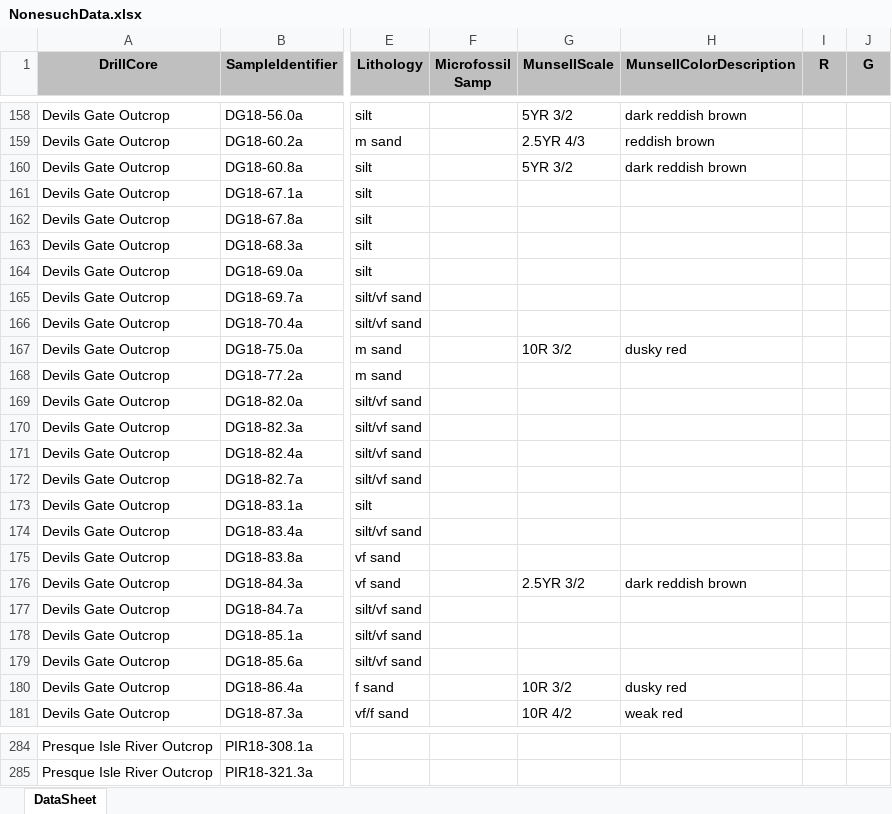
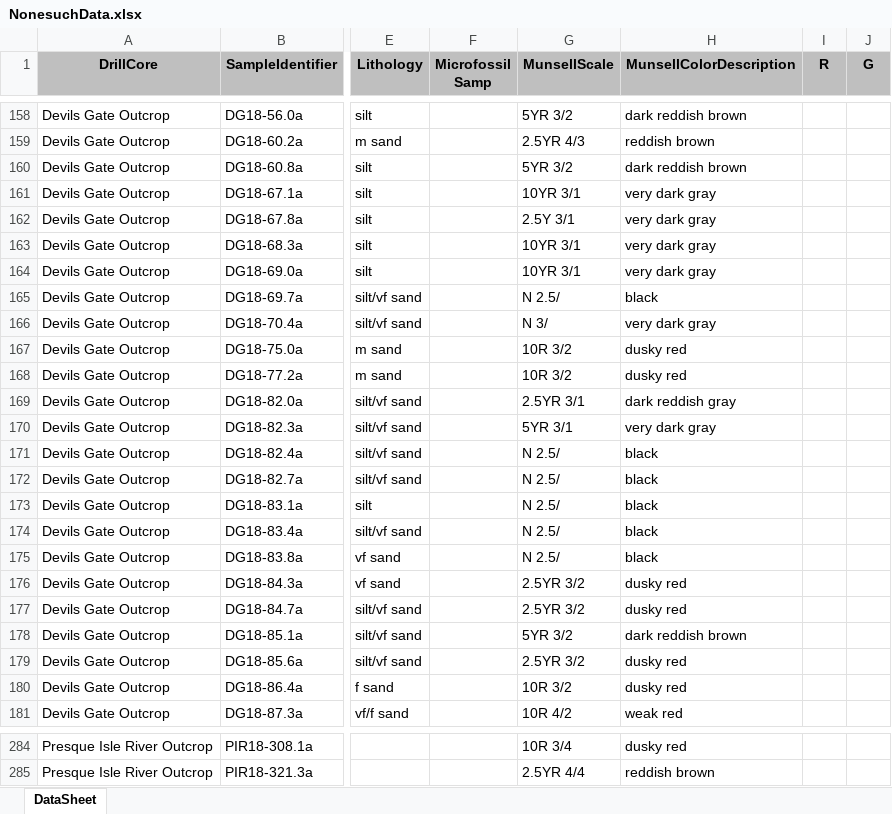
Before and after one commit to Swanson-Hysell-Group/Nonesuch_Formation, an Excel workbook: Data/rockmag/NonesuchData.xlsx, sheet DataSheet, drawn as a sheet; only a part is shown, gaps mark what is left out; values as stored, in another font and other column widths than the file's, no borders; the diff covers the shown part only; the diff names each change by its address in the sheet, - before the commit and + after, or states it on an @@ line.

```diff
--- a/Data/rockmag/NonesuchData.xlsx (sheet DataSheet)
+++ b/Data/rockmag/NonesuchData.xlsx (sheet DataSheet)
-G161 (MunsellScale): (empty)
+G161 (MunsellScale): 10YR 3/1
-H161:H164 (MunsellColorDescription): (empty)
+H161:H164 (MunsellColorDescription): very dark gray
-G162 (MunsellScale): (empty)
+G162 (MunsellScale): 2.5Y 3/1
-G163:G164 (MunsellScale): (empty)
+G163:G164 (MunsellScale): 10YR 3/1
-G165 (MunsellScale): (empty)
+G165 (MunsellScale): N 2.5/
-H165 (MunsellColorDescription): (empty)
+H165 (MunsellColorDescription): black
-G166 (MunsellScale): (empty)
+G166 (MunsellScale): N 3/
-H166 (MunsellColorDescription): (empty)
+H166 (MunsellColorDescription): very dark gray
-G168 (MunsellScale): (empty)
+G168 (MunsellScale): 10R 3/2
-H168 (MunsellColorDescription): (empty)
+H168 (MunsellColorDescription): dusky red
-G169 (MunsellScale): (empty)
+G169 (MunsellScale): 2.5YR 3/1
-H169 (MunsellColorDescription): (empty)
+H169 (MunsellColorDescription): dark reddish gray
-G170 (MunsellScale): (empty)
+G170 (MunsellScale): 5YR 3/1
-H170 (MunsellColorDescription): (empty)
+H170 (MunsellColorDescription): very dark gray
-G171:G175 (MunsellScale): (empty)
+G171:G175 (MunsellScale): N 2.5/
-H171:H175 (MunsellColorDescription): (empty)
+H171:H175 (MunsellColorDescription): black
-H176 (MunsellColorDescription): dark reddish brown
+H176 (MunsellColorDescription): dusky red
-G177 (MunsellScale): (empty)
+G177 (MunsellScale): 2.5YR 3/2
-H177 (MunsellColorDescription): (empty)
+H177 (MunsellColorDescription): dusky red
-G178 (MunsellScale): (empty)
+G178 (MunsellScale): 5YR 3/2
-H178 (MunsellColorDescription): (empty)
+H178 (MunsellColorDescription): dark reddish brown
-G179 (MunsellScale): (empty)
+G179 (MunsellScale): 2.5YR 3/2
-H179 (MunsellColorDescription): (empty)
+H179 (MunsellColorDescription): dusky red
-G284 (MunsellScale): (empty)
+G284 (MunsellScale): 10R 3/4
-H284 (MunsellColorDescription): (empty)
+H284 (MunsellColorDescription): dusky red
-G285 (MunsellScale): (empty)
+G285 (MunsellScale): 2.5YR 4/4
-H285 (MunsellColorDescription): (empty)
+H285 (MunsellColorDescription): reddish brown
```
Also changed, not shown: 86 edited cells and cell formats elsewhere in this sheet, 5 other files.
